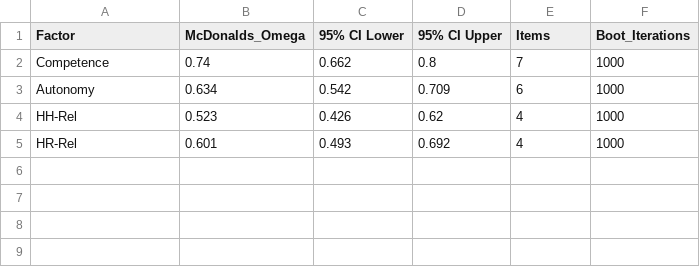
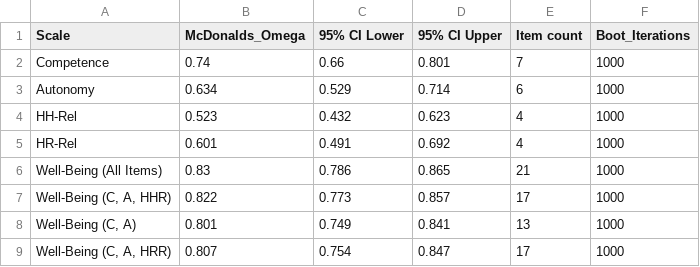
Before and after one commit to pietrocamin/thesis-analysis, a CSV file: output/reliability/reliability_report_omega_reversed_DATASET_problematic_items_clean.csv, drawn as a sheet.

Commit message:
Reliability report updated with hierarchical omega.

```diff
--- a/output/reliability/reliability_report_omega_reversed_DATASET_problematic_items_clean.csv
+++ b/output/reliability/reliability_report_omega_reversed_DATASET_problematic_items_clean.csv
@@ -1,5 +1,9 @@
-Factor,McDonalds_Omega,95% CI Lower,95% CI Upper,Items,Boot_Iterations
-Competence,0.74,0.662,0.8,7,1000
-Autonomy,0.634,0.542,0.709,6,1000
-HH-Rel,0.523,0.426,0.62,4,1000
-HR-Rel,0.601,0.493,0.692,4,1000
+Scale,McDonalds_Omega,95% CI Lower,95% CI Upper,Item count,Boot_Iterations
+Competence,0.74,0.66,0.801,7,1000
+Autonomy,0.634,0.529,0.714,6,1000
+HH-Rel,0.523,0.432,0.623,4,1000
+HR-Rel,0.601,0.491,0.692,4,1000
+Well-Being (All Items),0.83,0.786,0.865,21,1000
+"Well-Being (C, A, HHR)",0.822,0.773,0.857,17,1000
+"Well-Being (C, A)",0.801,0.749,0.841,13,1000
+"Well-Being (C, A, HRR)",0.807,0.754,0.847,17,1000
```
Also changed, not shown: 5 other files.
